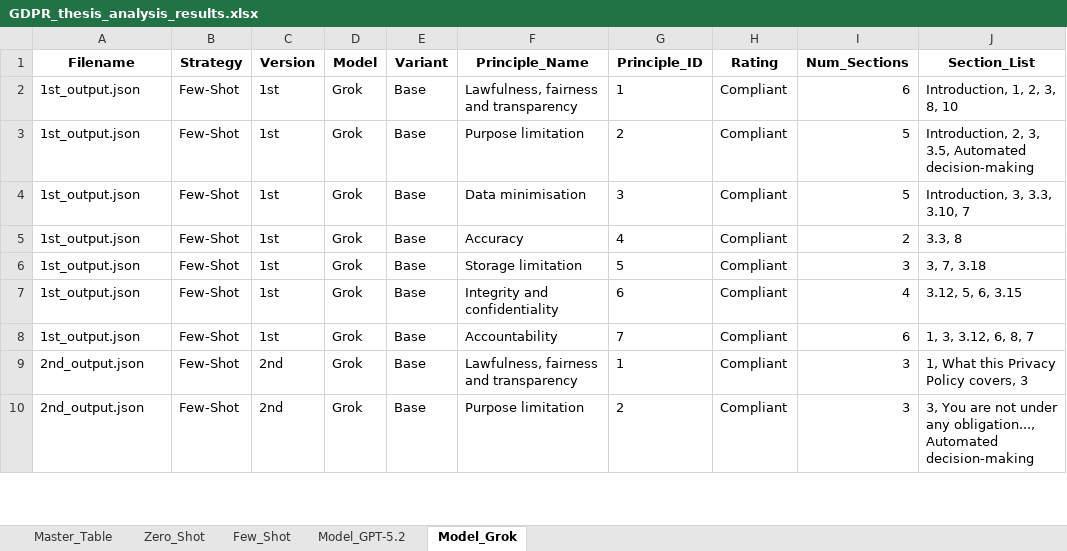
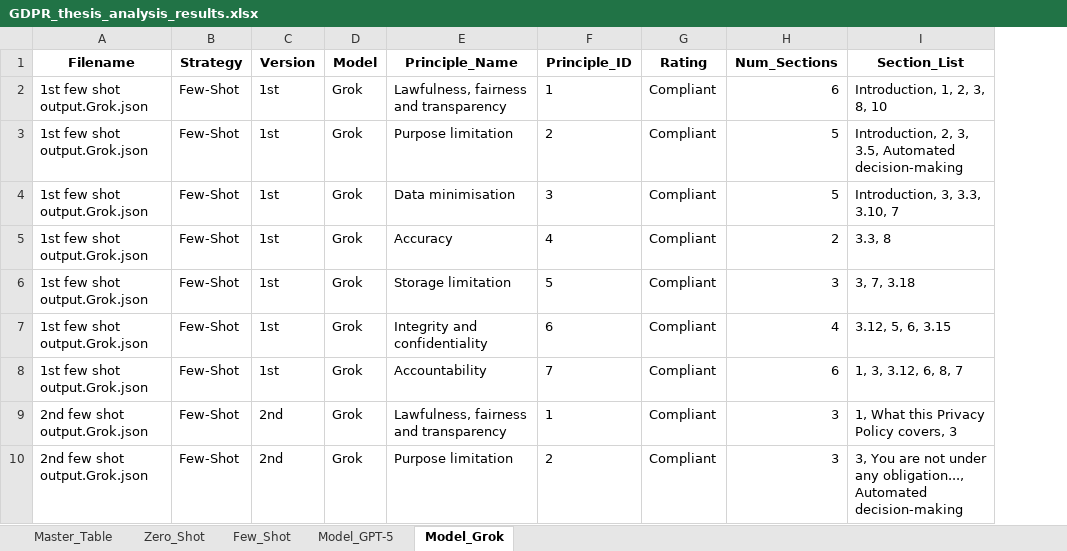
Before and after one commit to maederhkh/prompt2GDPR, an Excel workbook: scripts/outputs/GDPR_thesis_analysis_results.xlsx, sheet Model_Grok, drawn as a sheet; only a part is shown; values as stored, in another font and other column widths than the file's, no borders; removed rows and columns are numbered as before the commit, all else as after; the diff covers the shown part only; the diff names each change by its address in the sheet, - before the commit and + after, or states it on an @@ line.

```diff
--- a/scripts/outputs/GDPR_thesis_analysis_results.xlsx (sheet Model_Grok)
+++ b/scripts/outputs/GDPR_thesis_analysis_results.xlsx (sheet Model_Grok)
-sheet tab: Model_GPT-5.2
+sheet tab: Model_GPT-5
-column E (Variant), rows 2-10: all Base
-A2:A8 (Filename): 1st_output.json
+A2:A8 (Filename): 1st few shot output.Grok.json
-A9:A10 (Filename): 2nd_output.json
+A9:A10 (Filename): 2nd few shot output.Grok.json
```
Also changed, not shown: 13 added rows, 13 removed rows and 26 edited cells elsewhere in this sheet, sheet Master_Table, sheet Few_Shot, sheet Model_GPT-5, sheet Zero_Shot.
